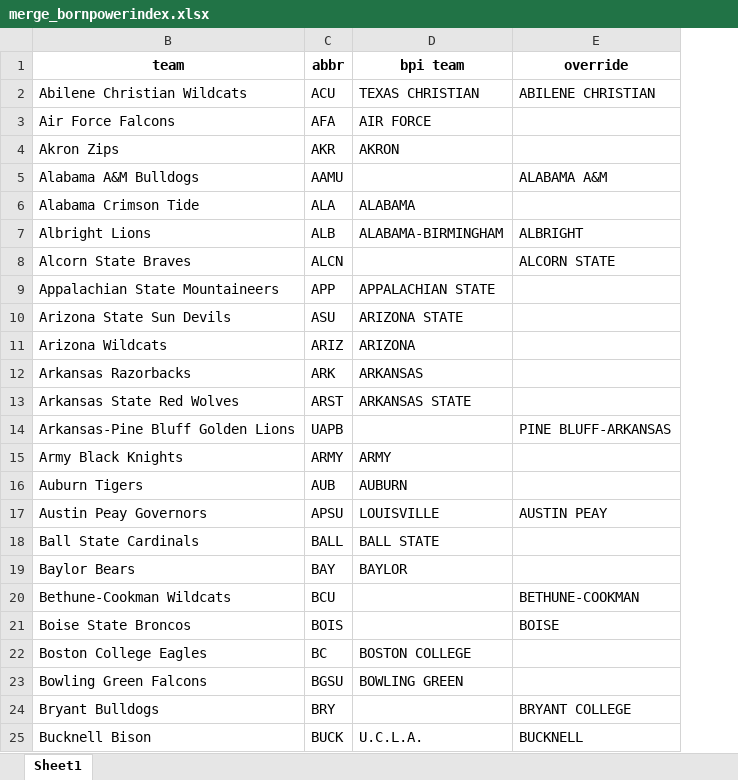
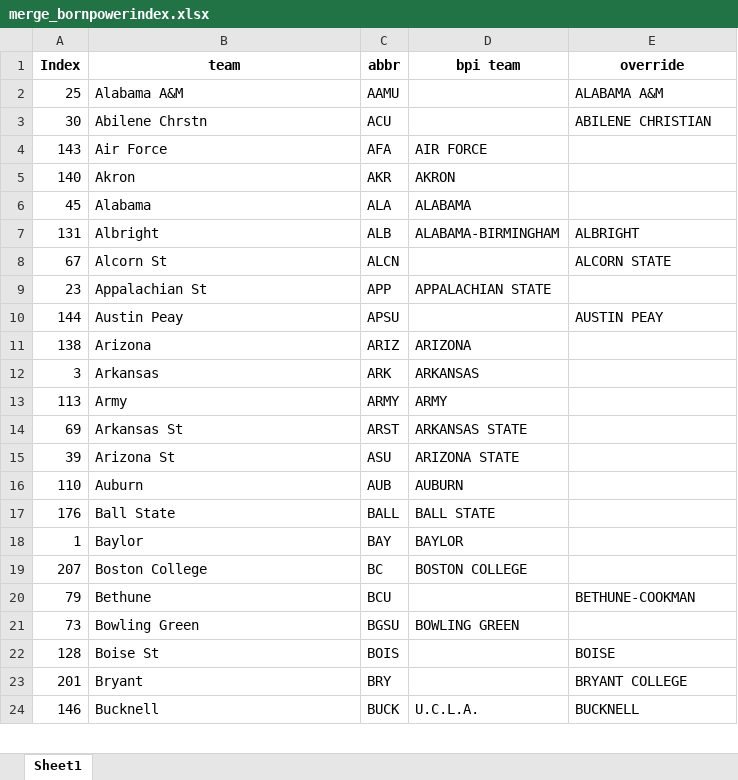
Before and after one commit to meprogrammerguy/pyBlitz, an Excel workbook: data/merge_bornpowerindex.xlsx, sheet Sheet1, drawn as a sheet; only a part is shown; values as stored, in another font and other column widths than the file's, no borders; removed rows and columns are numbered as before the commit, all else as after; the diff covers the shown part only; the diff names each change by its address in the sheet, - before the commit and + after, or states it on an @@ line.

```diff
--- a/data/merge_bornpowerindex.xlsx (sheet Sheet1)
+++ b/data/merge_bornpowerindex.xlsx (sheet Sheet1)
@@ column A (Index) unhidden, rows 3-9: 30 | 143 | 140 | 45 | 131 | 67 | 23; rows 11-12: 138 | 3; row 14: 69; rows 16-19: 110 | 176 | 1 | 207; row 21: 73; rows 23-24: 201 | 146 @@
+row 2: 25 | Alabama A&M | AAMU |  | ALABAMA A&M
-B3 (team): Abilene Christian Wildcats
+B3 (team): Abilene Chrstn
-D3 (bpi team): TEXAS CHRISTIAN
+D3 (bpi team): (empty)
-B4 (team): Air Force Falcons
+B4 (team): Air Force
-B5 (team): Akron Zips
+B5 (team): Akron
-row 5: Alabama A&M Bulldogs | AAMU |  | ALABAMA A&M
-B6 (team): Alabama Crimson Tide
+B6 (team): Alabama
-B7 (team): Albright Lions
+B7 (team): Albright
-B8 (team): Alcorn State Braves
+B8 (team): Alcorn St
-B9 (team): Appalachian State Mountaineers
+B9 (team): Appalachian St
-row 10: Arizona State Sun Devils | ASU | ARIZONA STATE
+row 10: 144 | Austin Peay | APSU |  | AUSTIN PEAY
-B11 (team): Arizona Wildcats
+B11 (team): Arizona
-B12 (team): Arkansas Razorbacks
+B12 (team): Arkansas
+row 13: 113 | Army | ARMY | ARMY
-B14 (team): Arkansas State Red Wolves
+B14 (team): Arkansas St
-row 14: Arkansas-Pine Bluff Golden Lions | UAPB |  | PINE BLUFF-ARKANSAS
-row 15: Army Black Knights | ARMY | ARMY
+row 15: 39 | Arizona St | ASU | ARIZONA STATE
-B16 (team): Auburn Tigers
+B16 (team): Auburn
-row 17: Austin Peay Governors | APSU | LOUISVILLE | AUSTIN PEAY
-B17 (team): Ball State Cardinals
+B17 (team): Ball State
-B18 (team): Baylor Bears
+B18 (team): Baylor
-row 20: Bethune-Cookman Wildcats | BCU |  | BETHUNE-COOKMAN
-row 21: Boise State Broncos | BOIS |  | BOISE
-B19 (team): Boston College Eagles
+B19 (team): Boston College
+row 20: 79 | Bethune | BCU |  | BETHUNE-COOKMAN
-B21 (team): Bowling Green Falcons
+B21 (team): Bowling Green
+row 22: 128 | Boise St | BOIS |  | BOISE
-B23 (team): Bryant Bulldogs
+B23 (team): Bryant
-B24 (team): Bucknell Bison
+B24 (team): Bucknell
```
Also changed, not shown: other rows of this sheet, data/bornpowerindex.xlsx, data/merge.xlsx, 12 other files.
